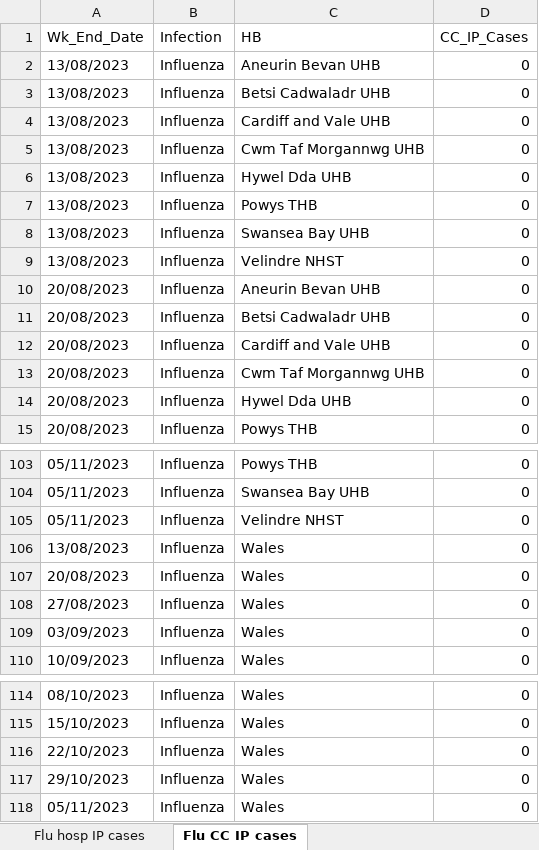
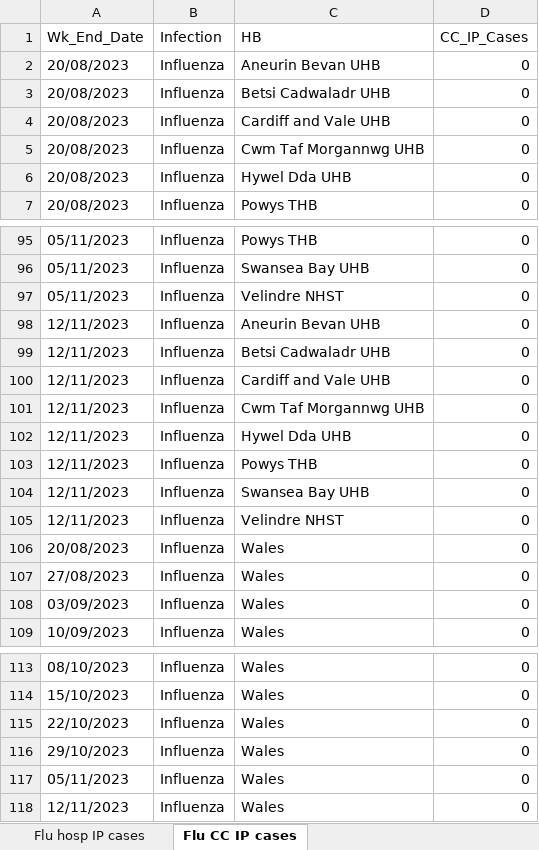
Before and after one commit to NIHR-BI/2023_24_Flu_data_upload, an Excel workbook: Weekly ARI hospital dashboard data - last 90 days.xlsx, sheet Flu CC IP cases, drawn as a sheet; only a part is shown, gaps mark what is left out; values as stored, in another font and other column widths than the file's, no borders; removed rows and columns are numbered as before the commit, all else as after; the diff names each change by its address in the sheet, - before the commit and + after, or states it on an @@ line.

```diff
--- a/Weekly ARI hospital dashboard data - last 90 days.xlsx (sheet Flu CC IP cases)
+++ b/Weekly ARI hospital dashboard data - last 90 days.xlsx (sheet Flu CC IP cases)
-row 2: 13/08/2023 | Influenza | Aneurin Bevan UHB | 0
-row 3: 13/08/2023 | Influenza | Betsi Cadwaladr UHB | 0
-row 4: 13/08/2023 | Influenza | Cardiff and Vale UHB | 0
-row 5: 13/08/2023 | Influenza | Cwm Taf Morgannwg UHB | 0
-row 6: 13/08/2023 | Influenza | Hywel Dda UHB | 0
-row 7: 13/08/2023 | Influenza | Powys THB | 0
-row 8: 13/08/2023 | Influenza | Swansea Bay UHB | 0
-row 9: 13/08/2023 | Influenza | Velindre NHST | 0
+row 98: 12/11/2023 | Influenza | Aneurin Bevan UHB | 0
-A99 (Wk_End_Date): 13/08/2023
+A99 (Wk_End_Date): 12/11/2023
-C99 (HB): Wales
+C99 (HB): Betsi Cadwaladr UHB
+row 100: 12/11/2023 | Influenza | Cardiff and Vale UHB | 0
+row 101: 12/11/2023 | Influenza | Cwm Taf Morgannwg UHB | 0
+row 102: 12/11/2023 | Influenza | Hywel Dda UHB | 0
+row 103: 12/11/2023 | Influenza | Powys THB | 0
+row 104: 12/11/2023 | Influenza | Swansea Bay UHB | 0
+row 105: 12/11/2023 | Influenza | Velindre NHST | 0
+row 118: 12/11/2023 | Influenza | Wales | 0
```
Also changed, not shown: sheet RSV hosp IP cases, sheet Flu hosp IP cases, sheet RSV hosp cases by acq, sheet RSV com acq cases adm to hosp, sheet Flu hosp cases by acq, sheet Flu com acq cases adm to hosp, 5 more sheets, 1 other file.
